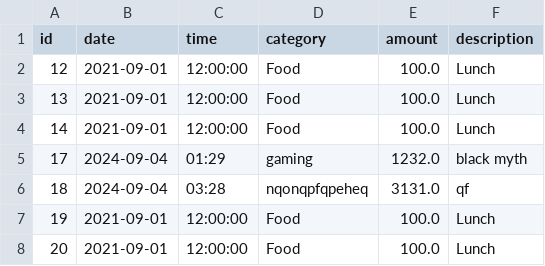
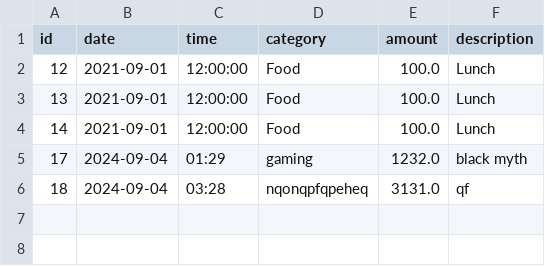
Before and after one commit to SuryaNarayanaa/Expense-Tracker, a CSV file: expense.csv, drawn as a sheet; the diff names each change by its address in the sheet, - before the commit and + after, or states it on an @@ line.

```diff
--- a/expense.csv
+++ b/expense.csv
-row 7: 19 | 2021-09-01 | 12:00:00 | Food | 100.0 | Lunch
-row 8: 20 | 2021-09-01 | 12:00:00 | Food | 100.0 | Lunch
```
Also changed, not shown: 1 other file.
